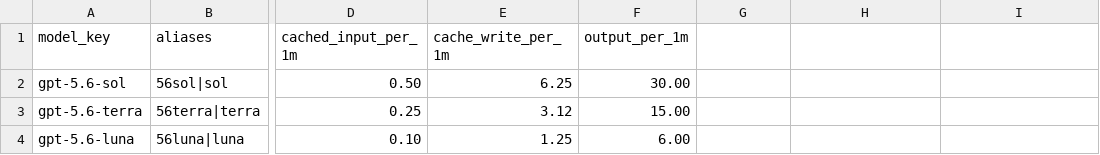
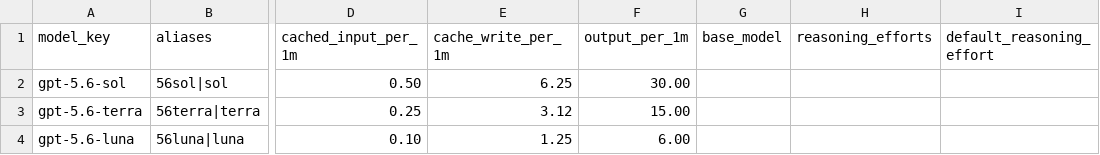
Before and after one commit to danielwarddev/copilot-cli-azure, a CSV file: azure-pricing-status-line/foundry-model-pricing.csv, drawn as a sheet; only a part is shown, gaps mark what is left out; the diff names each change by its address in the sheet, - before the commit and + after, or states it on an @@ line.

Commit message:
support reasoning effort in model picker

```diff
--- a/azure-pricing-status-line/foundry-model-pricing.csv
+++ b/azure-pricing-status-line/foundry-model-pricing.csv
-G1: (empty)
+G1: base_model
-H1: (empty)
+H1: reasoning_efforts
-I1: (empty)
+I1: default_reasoning_effort
```
Also changed, not shown: 5 other files.
